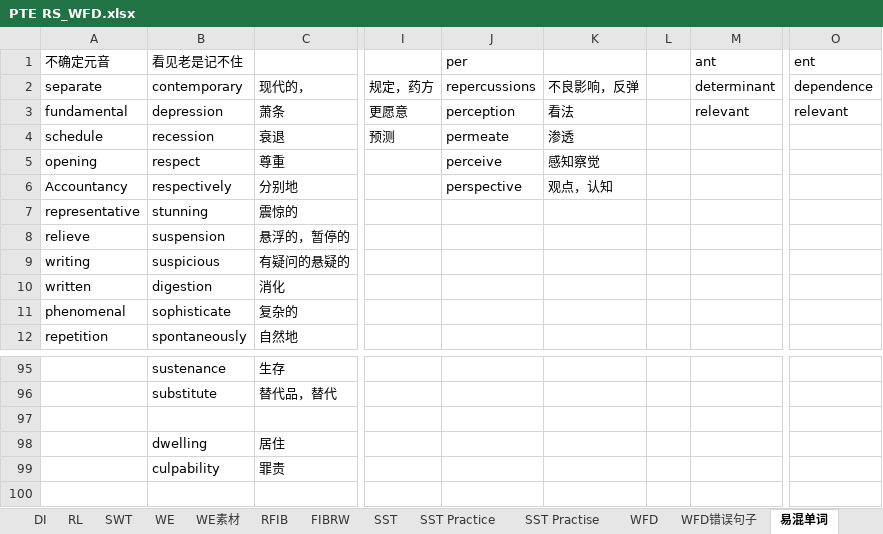
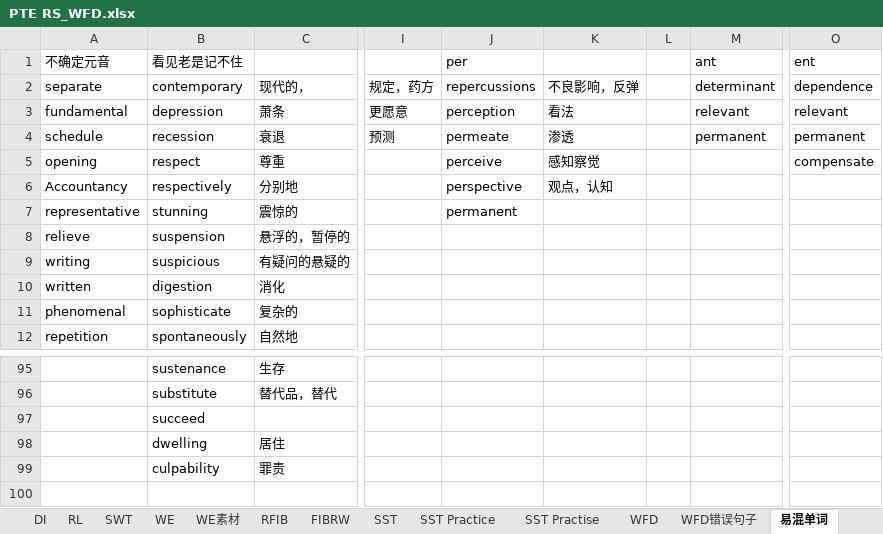
Before and after one commit to RichieRuanGH/EnglishSummary, an Excel workbook: PTE RS_WFD.xlsx, sheet 易混单词, drawn as a sheet; only a part is shown, gaps mark what is left out; values as stored, in another font and other column widths than the file's, no borders; the diff names each change by its address in the sheet, - before the commit and + after, or states it on an @@ line.

Commit message:
20230803

```diff
--- a/PTE RS_WFD.xlsx (sheet 易混单词)
+++ b/PTE RS_WFD.xlsx (sheet 易混单词)
-M4 (ant): (empty)
+M4 (ant): permanent
-O4 (ent): (empty)
+O4 (ent): permanent
-O5 (ent): (empty)
+O5 (ent): compensate
-J7 (per): (empty)
+J7 (per): permanent
-B97 (看见老是记不住): (empty)
+B97 (看见老是记不住): succeed
```
